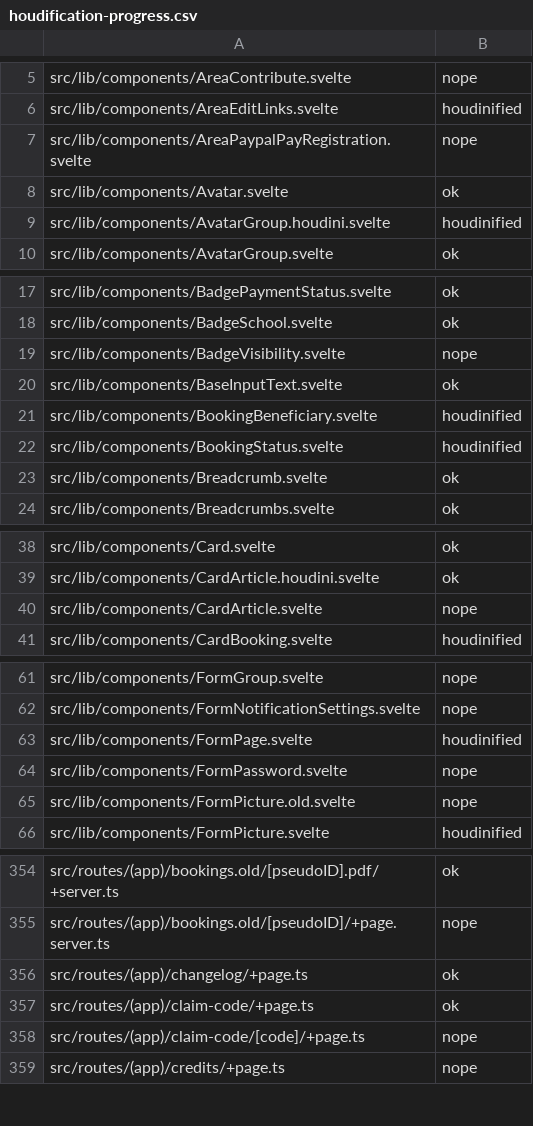
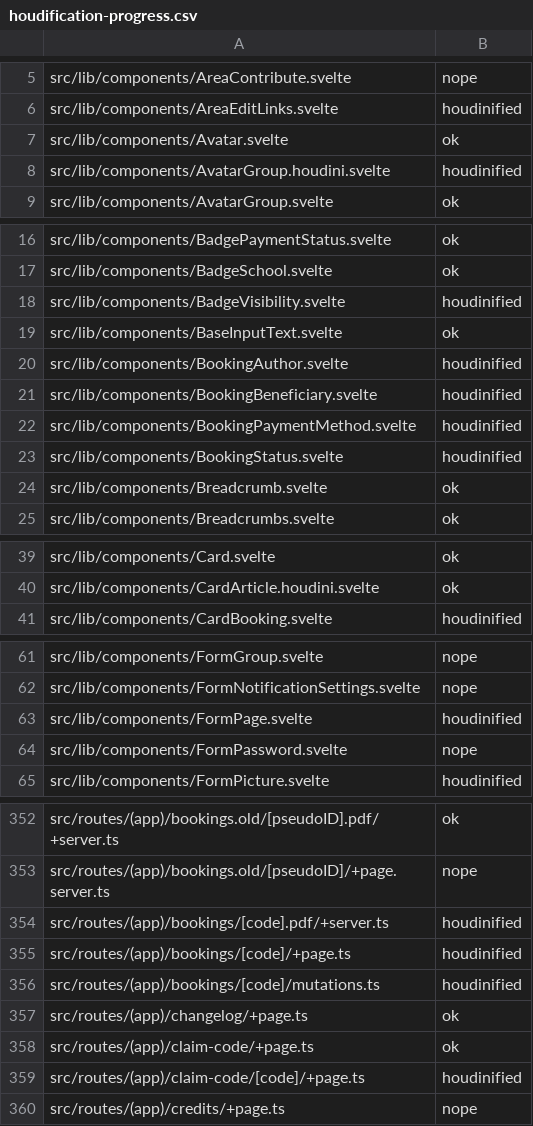
Before and after one commit to inp-net/churros, a CSV file: packages/app/houdification-progress.csv, drawn as a sheet; only a part is shown, gaps mark what is left out; the diff covers the shown part only.

Commit message:
chore(houdini): houdinify some random stuff here and there, remove some unused old components

```diff
--- a/packages/app/houdification-progress.csv
+++ b/packages/app/houdification-progress.csv
@@ -6,3 +6,2 @@ src/lib/components/AreaContribute.svelte,nope
 src/lib/components/AreaEditLinks.svelte,houdinified
-src/lib/components/AreaPaypalPayRegistration.svelte,nope
 src/lib/components/Avatar.svelte,ok
@@ -18,5 +17,7 @@ src/lib/components/BadgePaymentStatus.svelte,ok
 src/lib/components/BadgeSchool.svelte,ok
-src/lib/components/BadgeVisibility.svelte,nope
+src/lib/components/BadgeVisibility.svelte,houdinified
 src/lib/components/BaseInputText.svelte,ok
+src/lib/components/BookingAuthor.svelte,houdinified
 src/lib/components/BookingBeneficiary.svelte,houdinified
+src/lib/components/BookingPaymentMethod.svelte,houdinified
 src/lib/components/BookingStatus.svelte,houdinified
@@ -39,3 +40,2 @@ src/lib/components/Card.svelte,ok
 src/lib/components/CardArticle.houdini.svelte,ok
-src/lib/components/CardArticle.svelte,nope
 src/lib/components/CardBooking.svelte,houdinified
@@ -64,3 +64,2 @@ src/lib/components/FormPage.svelte,houdinified
 src/lib/components/FormPassword.svelte,nope
-src/lib/components/FormPicture.old.svelte,nope
 src/lib/components/FormPicture.svelte,houdinified
@@ -355,5 +353,8 @@ src/routes/(app)/bookings.old/[pseudoID].pdf/+server.ts,ok
 src/routes/(app)/bookings.old/[pseudoID]/+page.server.ts,nope
+src/routes/(app)/bookings/[code].pdf/+server.ts,houdinified
+src/routes/(app)/bookings/[code]/+page.ts,houdinified
+src/routes/(app)/bookings/[code]/mutations.ts,houdinified
 src/routes/(app)/changelog/+page.ts,ok
 src/routes/(app)/claim-code/+page.ts,ok
-src/routes/(app)/claim-code/[code]/+page.ts,nope
+src/routes/(app)/claim-code/[code]/+page.ts,houdinified
 src/routes/(app)/credits/+page.ts,nope
```
Also changed, not shown: 1 removed row and 2 edited cells elsewhere in this file, 7 other files.
